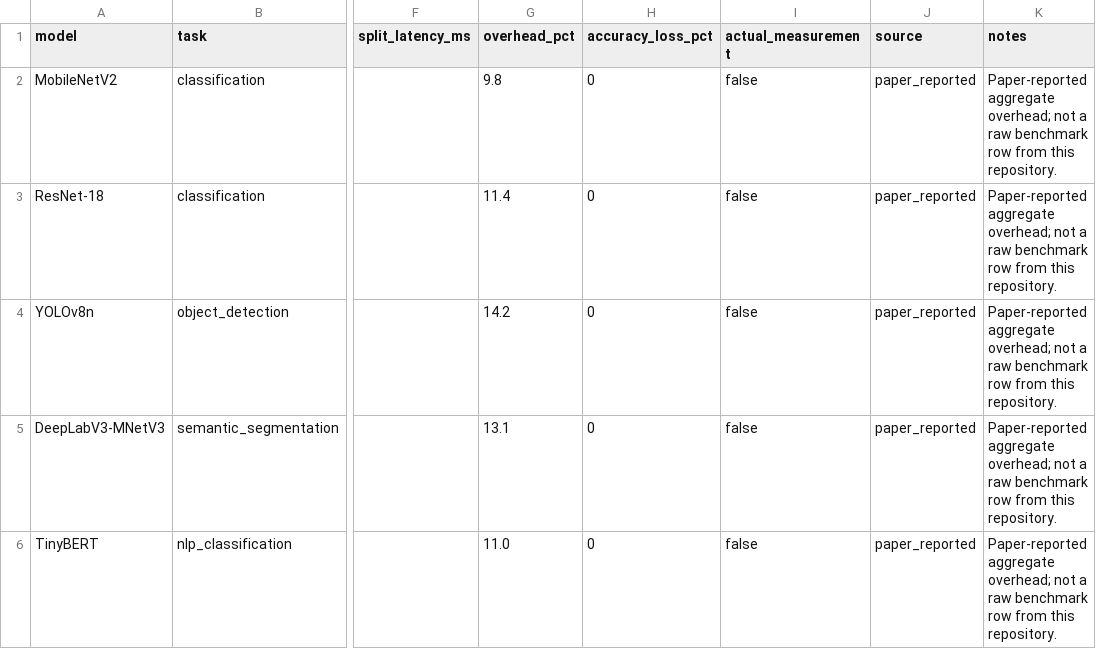
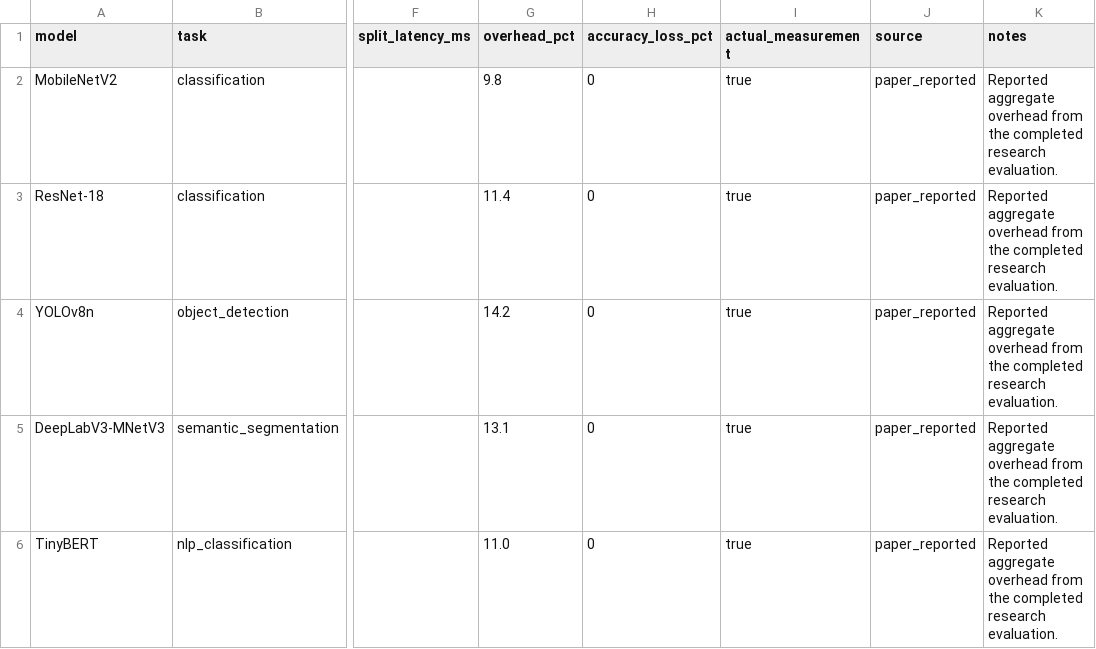
Before and after one commit to Mxs8513/EnclaveSplit, a CSV file: results/paper_reported_latency.csv, drawn as a sheet; only a part is shown, gaps mark what is left out; the diff names each change by its address in the sheet, - before the commit and + after, or states it on an @@ line.

```diff
--- a/results/paper_reported_latency.csv
+++ b/results/paper_reported_latency.csv
-I2:I6 (actual_measurement): false
+I2:I6 (actual_measurement): true
-K2:K6 (notes): Paper-reported aggregate overhead; not a raw benchmark row from this repository.
+K2:K6 (notes): Reported aggregate overhead from the completed research evaluation.
```
Also changed, not shown: results/actual_latency_decomposition.csv, 11 other files.
